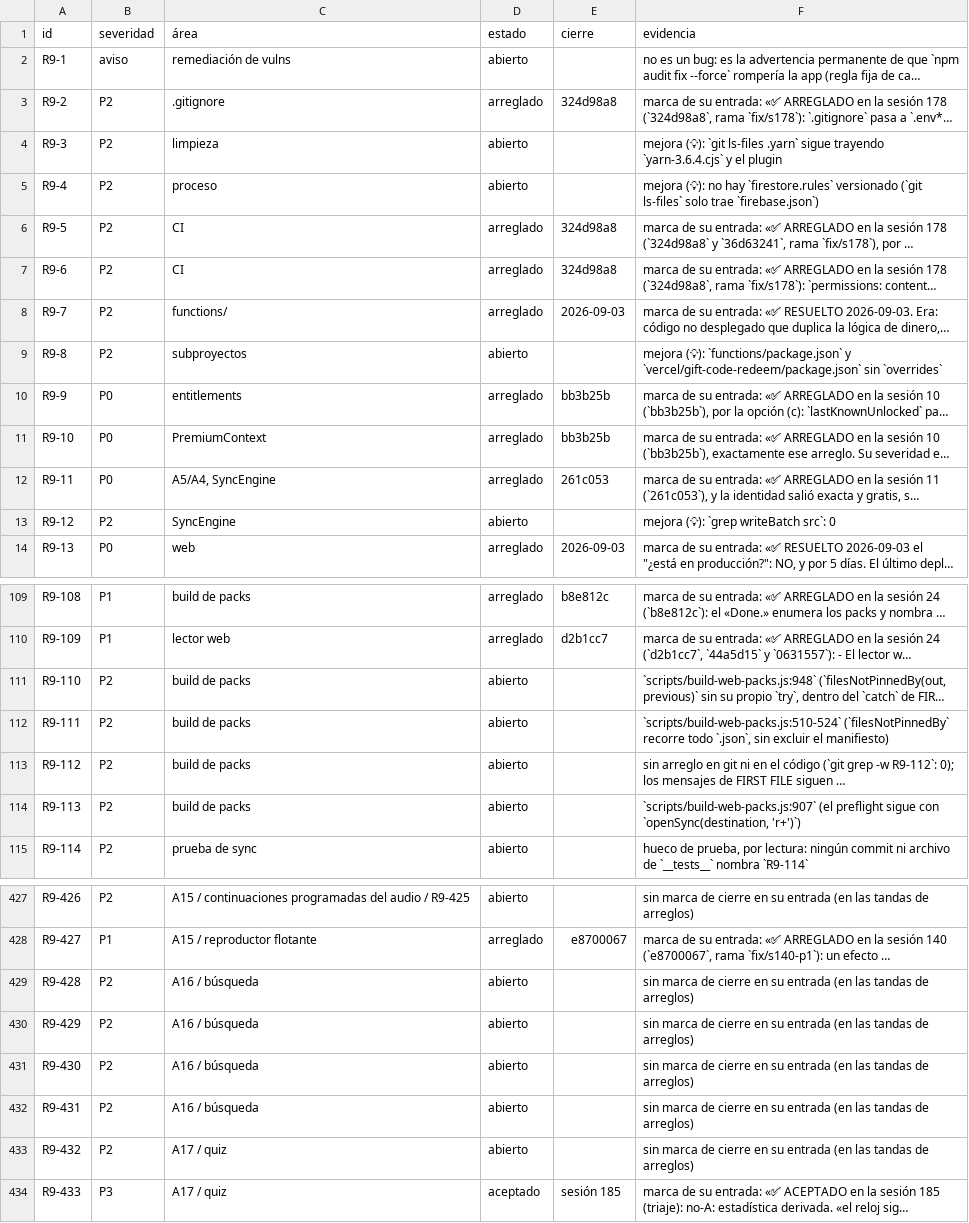
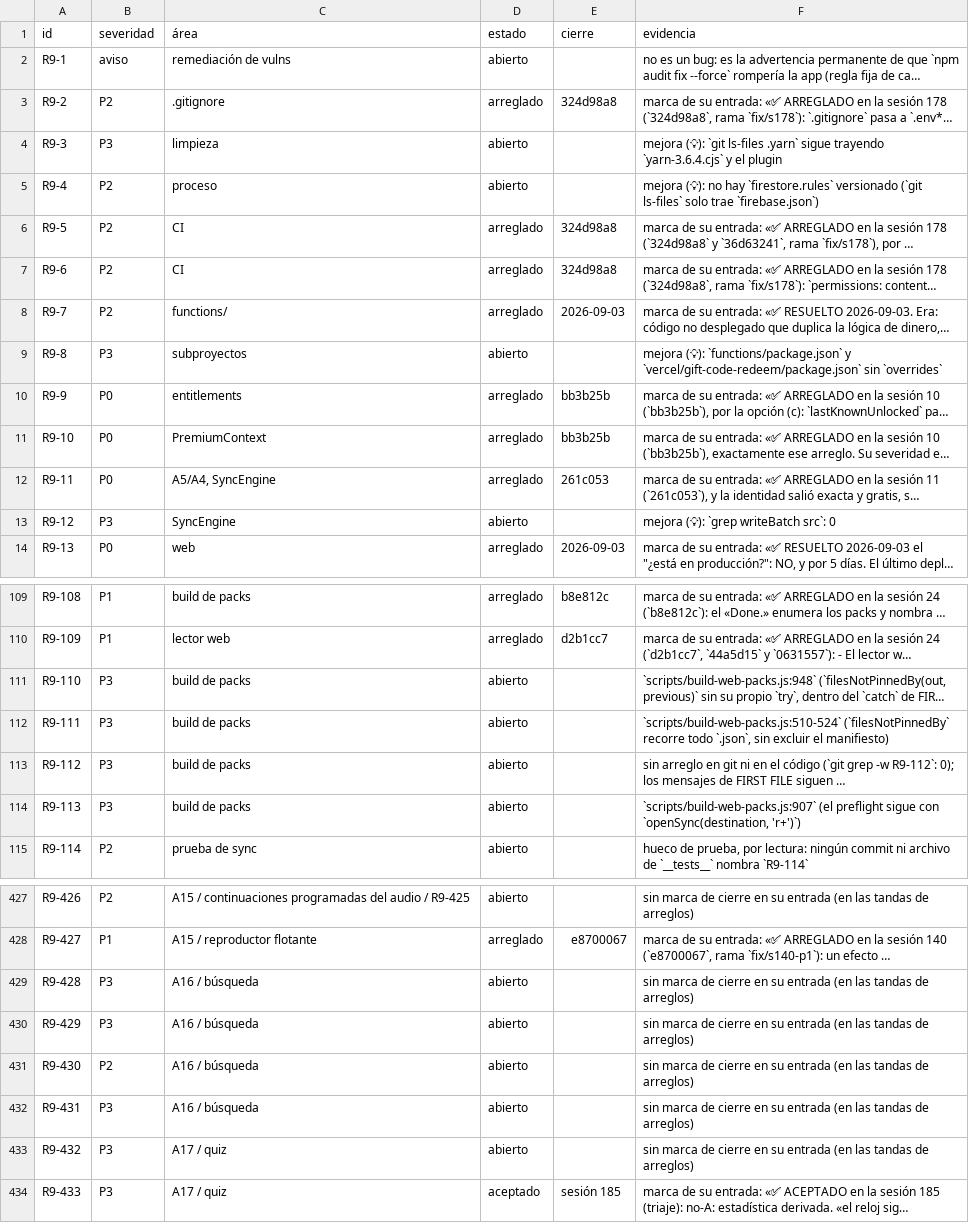
Before and after one commit to VictorVidal7/EternalStoneBibleAppV4, a TSV file: DOCS/REVIEW_2026-09/ESTADO.tsv, drawn as a sheet; only a part is shown, gaps mark what is left out; long unchanged cells end in …; the diff covers the shown part only; the diff names each change by its address in the sheet, - before the commit and + after, or states it on an @@ line.

```diff
--- a/DOCS/REVIEW_2026-09/ESTADO.tsv
+++ b/DOCS/REVIEW_2026-09/ESTADO.tsv
-B4 (severidad): P2
+B4 (severidad): P3
-B9 (severidad): P2
+B9 (severidad): P3
-B13 (severidad): P2
+B13 (severidad): P3
-B111:B114 (severidad): P2
+B111:B114 (severidad): P3
-B429:B430 (severidad): P2
+B429:B430 (severidad): P3
-B432:B433 (severidad): P2
+B432:B433 (severidad): P3
```
Also changed, not shown: 13 edited cells elsewhere in this file, 4 other files.
